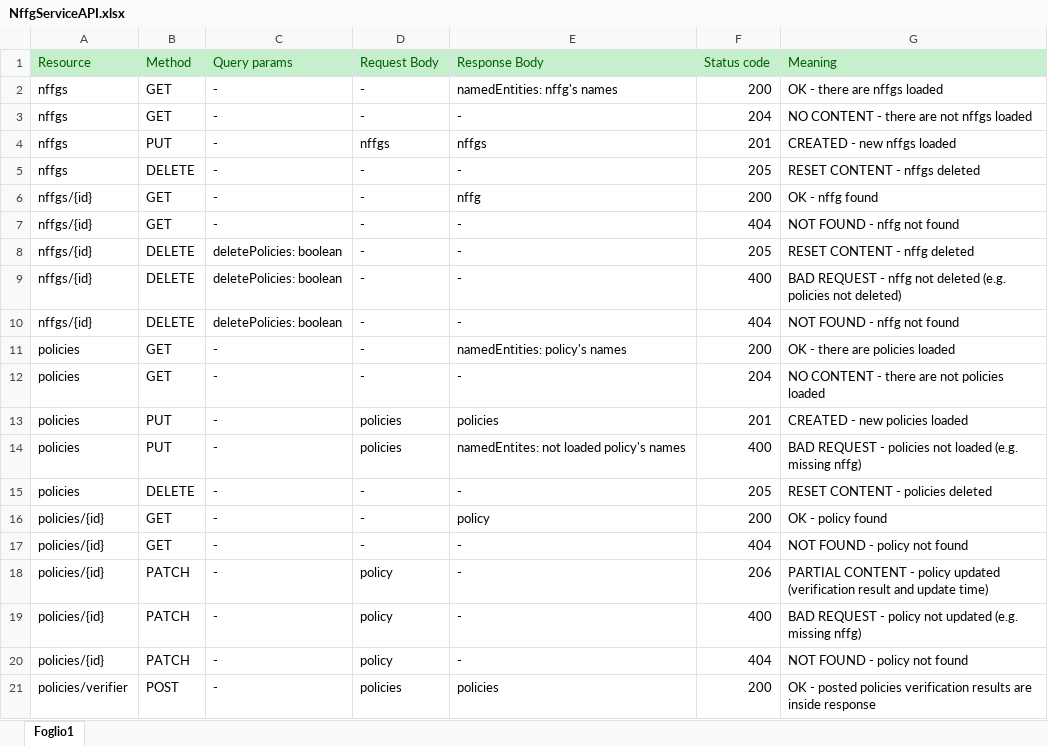
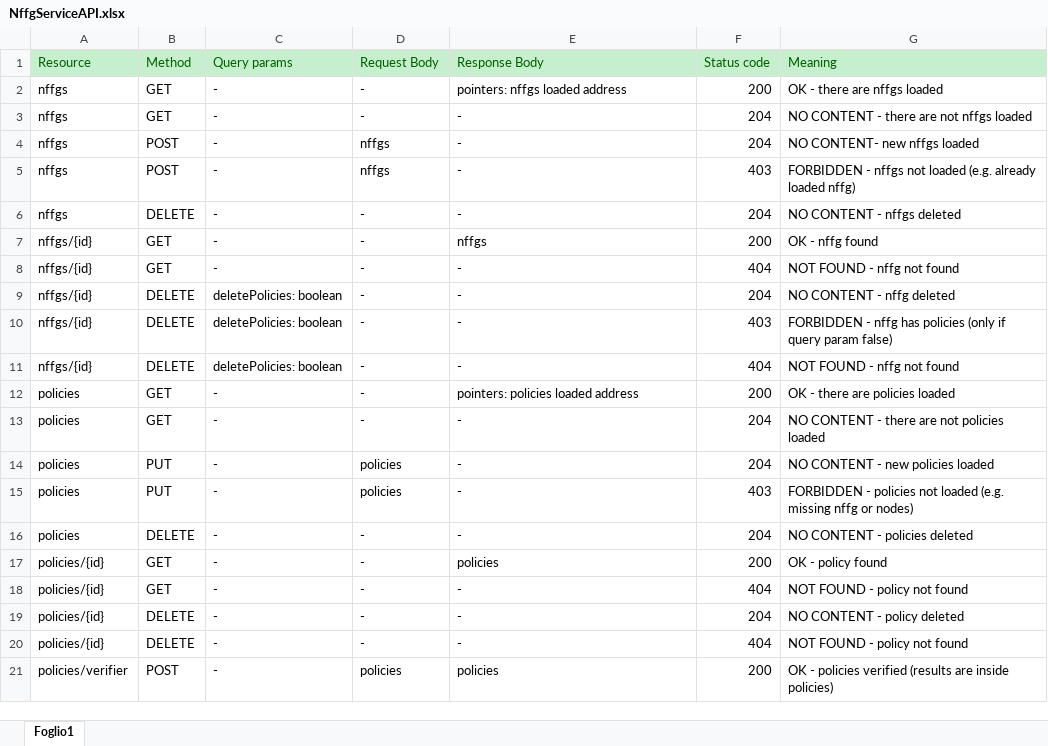
Before and after one commit to MicheledG/DP2_assignments, an Excel workbook: DP2_assignment03b/doc/NffgServiceAPI.xlsx, sheet Foglio1, drawn as a sheet; only a part is shown; values as stored, in another font and other column widths than the file's, no borders; removed rows and columns are numbered as before the commit, all else as after; the diff covers the shown part only; the diff names each change by its address in the sheet, - before the commit and + after, or states it on an @@ line.

Commit message:
Working on DP2_assignemnt03
Published a new NffgService API in assignment03a
Implemented the new API in assignment03b

```diff
--- a/DP2_assignment03b/doc/NffgServiceAPI.xlsx (sheet Foglio1)
+++ b/DP2_assignment03b/doc/NffgServiceAPI.xlsx (sheet Foglio1)
-E2 (Response Body): namedEntities: nffg's names
+E2 (Response Body): pointers: nffgs loaded address
-B4 (Method): PUT
+B4 (Method): POST
-E4 (Response Body): nffgs
+E4 (Response Body): -
-F4 (Status code): 201
+F4 (Status code): 204
-G4 (Meaning): CREATED - new nffgs loaded
+G4 (Meaning): NO CONTENT- new nffgs loaded
+row 5: nffgs | POST | - | nffgs | - | 403 | FORBIDDEN - nffgs not loaded (e.g. already loaded nffg)
-F6 (Status code): 205
+F6 (Status code): 204
-G6 (Meaning): RESET CONTENT - nffgs deleted
+G6 (Meaning): NO CONTENT - nffgs deleted
-E7 (Response Body): nffg
+E7 (Response Body): nffgs
-F9 (Status code): 205
+F9 (Status code): 204
-G9 (Meaning): RESET CONTENT - nffg deleted
+G9 (Meaning): NO CONTENT - nffg deleted
-F10 (Status code): 400
+F10 (Status code): 403
-G10 (Meaning): BAD REQUEST - nffg not deleted (e.g. policies not deleted)
+G10 (Meaning): FORBIDDEN - nffg has policies (only if query param false)
-E12 (Response Body): namedEntities: policy's names
+E12 (Response Body): pointers: policies loaded address
-E14 (Response Body): policies
+E14 (Response Body): -
-F14 (Status code): 201
+F14 (Status code): 204
-G14 (Meaning): CREATED - new policies loaded
+G14 (Meaning): NO CONTENT - new policies loaded
-E15 (Response Body): namedEntites: not loaded policy's names
+E15 (Response Body): -
-F15 (Status code): 400
+F15 (Status code): 403
-G15 (Meaning): BAD REQUEST - policies not loaded (e.g. missing nffg)
+G15 (Meaning): FORBIDDEN - policies not loaded (e.g. missing nffg or nodes)
-F16 (Status code): 205
+F16 (Status code): 204
-G16 (Meaning): RESET CONTENT - policies deleted
+G16 (Meaning): NO CONTENT - policies deleted
-E17 (Response Body): policy
+E17 (Response Body): policies
-B19 (Method): PATCH
+B19 (Method): DELETE
-D19 (Request Body): policy
+D19 (Request Body): -
-F19 (Status code): 206
+F19 (Status code): 204
-G19 (Meaning): PARTIAL CONTENT - policy updated (verification result and update time)
+G19 (Meaning): NO CONTENT - policy deleted
-row 19: policies/{id} | PATCH | - | policy | - | 400 | BAD REQUEST - policy not updated (e.g. missing nffg)
-B20 (Method): PATCH
+B20 (Method): DELETE
-D20 (Request Body): policy
+D20 (Request Body): -
-G21 (Meaning): OK - posted policies verification results are inside response
+G21 (Meaning): OK - policies verified (results are inside policies)
```
Also changed, not shown: 1 removed row and 8 edited cells elsewhere in this sheet, DP2_assignment03a/doc/NffgServiceAPI.xlsx, 24 other files.
